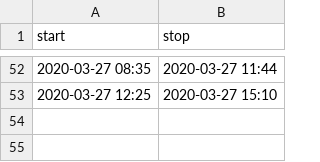
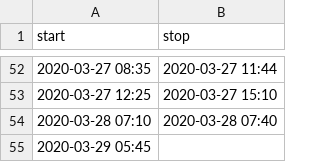
Before and after one commit to mlbowser/journal2020, a CSV file: data/hours.csv, drawn as a sheet; only a part is shown, gaps mark what is left out.

```diff
--- a/data/hours.csv
+++ b/data/hours.csv
@@ -53 +53,3 @@ start,stop
 2020-03-27 12:25,2020-03-27 15:10
+2020-03-28 07:10,2020-03-28 07:40
+2020-03-29 05:45,
```
Also changed, not shown: 2 other files.
